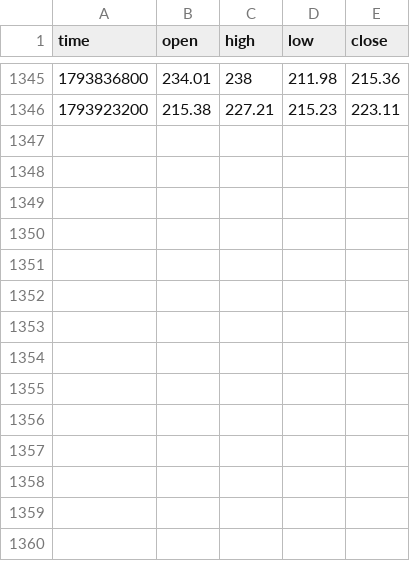
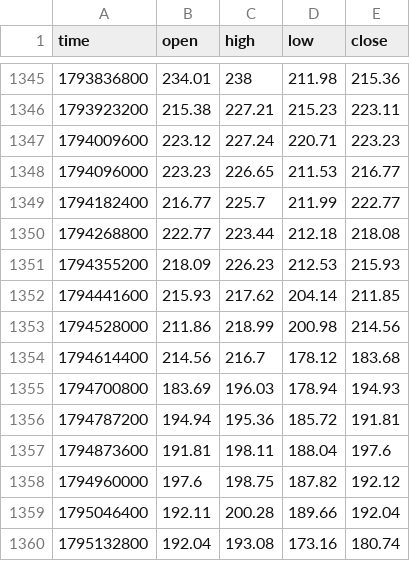
Before and after one commit to Lemanic/TradeEngine, a CSV file: data/tao_d1.csv, drawn as a sheet; only a part is shown, gaps mark what is left out.

```diff
--- a/data/tao_d1.csv
+++ b/data/tao_d1.csv
@@ -1346 +1346,15 @@ time,open,high,low,close
 1793923200,215.38,227.21,215.23,223.11
+1794009600,223.12,227.24,220.71,223.23
+1794096000,223.23,226.65,211.53,216.77
+1794182400,216.77,225.7,211.99,222.77
+1794268800,222.77,223.44,212.18,218.08
+1794355200,218.09,226.23,212.53,215.93
+1794441600,215.93,217.62,204.14,211.85
+1794528000,211.86,218.99,200.98,214.56
+1794614400,214.56,216.7,178.12,183.68
+1794700800,183.69,196.03,178.94,194.93
+1794787200,194.94,195.36,185.72,191.81
+1794873600,191.81,198.11,188.04,197.6
+1794960000,197.6,198.75,187.82,192.12
+1795046400,192.11,200.28,189.66,192.04
+1795132800,192.04,193.08,173.16,180.74
```
Also changed, not shown: data/tao_h4.csv, 51 other files.
